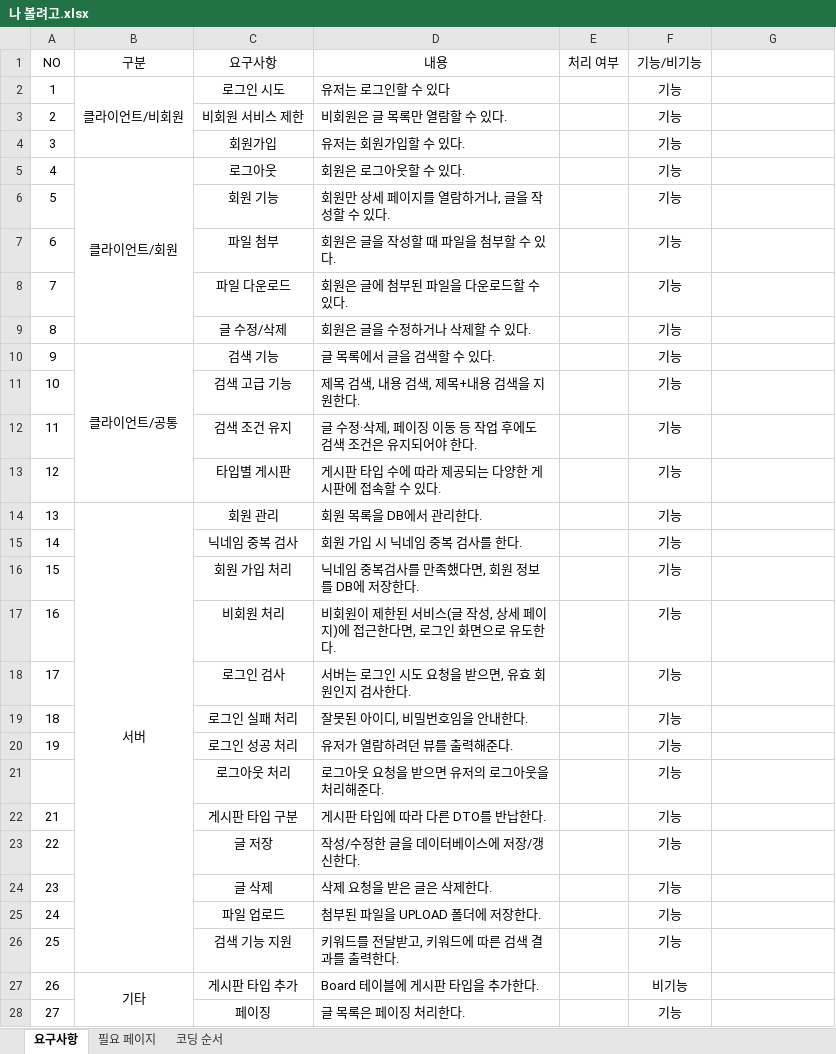
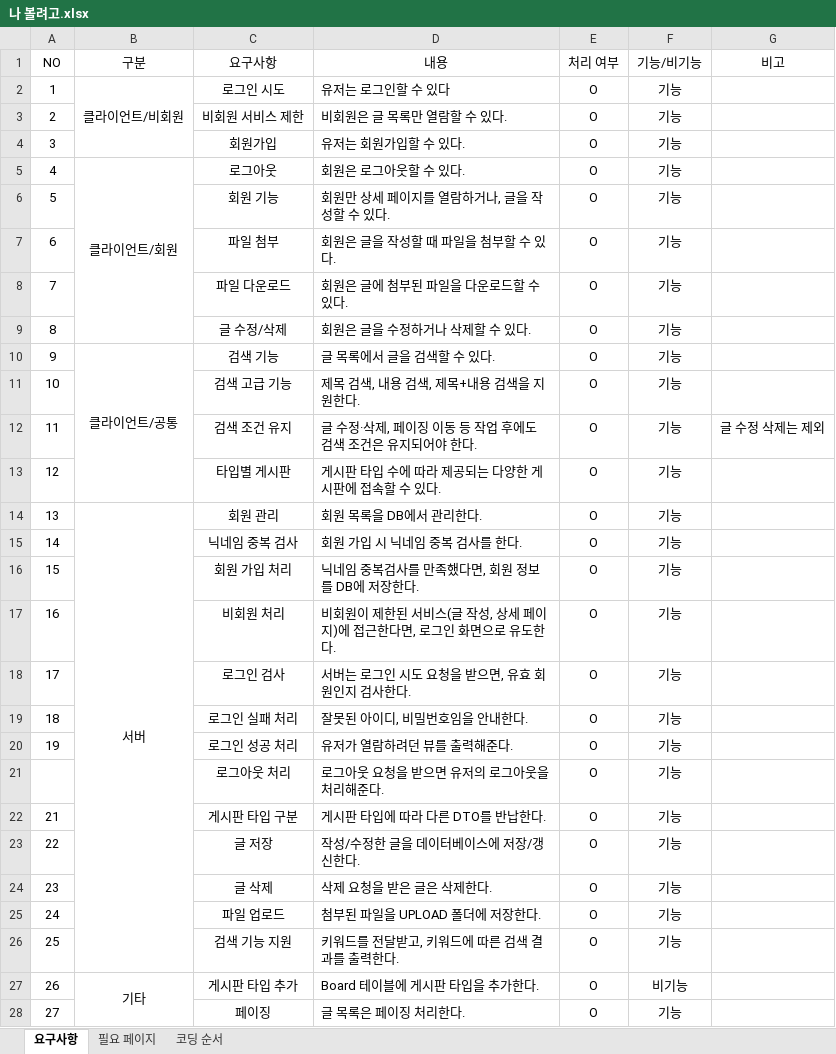
Before and after one commit to SteelIndustry/neo, an Excel workbook: JSP SERVLET/나 볼려고.xlsx, sheet 요구사항, drawn as a sheet; only a part is shown; values as stored, in another font and other column widths than the file's, no borders; the diff covers the shown part only; the diff names each change by its address in the sheet, - before the commit and + after, or states it on an @@ line.

```diff
--- a/JSP SERVLET/나 볼려고.xlsx (sheet 요구사항)
+++ b/JSP SERVLET/나 볼려고.xlsx (sheet 요구사항)
-G1: (empty)
+G1: 비고
-E2:E28 (처리 여부): (empty)
+E2:E28 (처리 여부): O
-G12 (비고): (empty)
+G12 (비고): 글 수정 삭제는 제외
```
Also changed, not shown: 8 edited cells elsewhere in this sheet, 32 other files.
